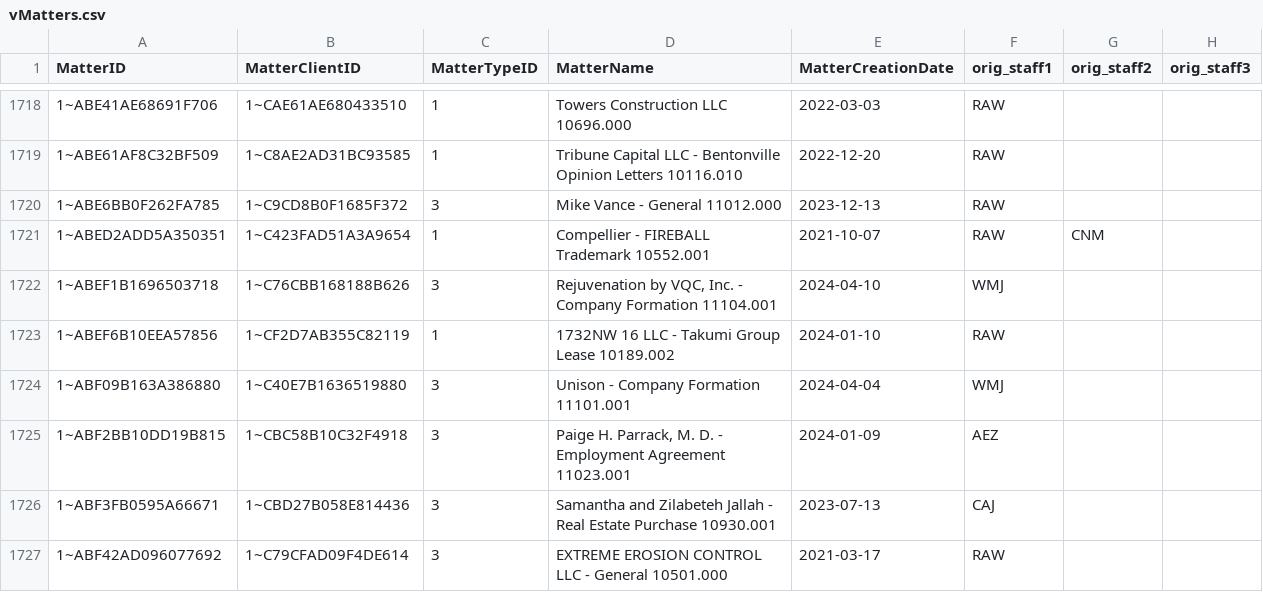
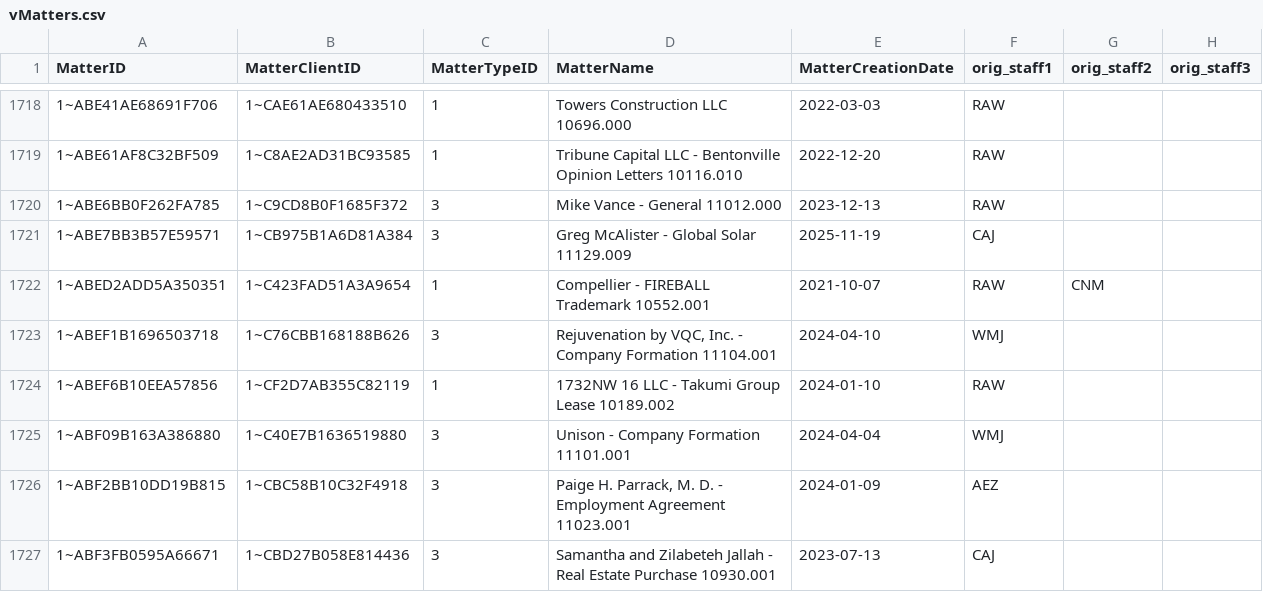
Before and after one commit to dhernandez-coding/gdp-dashboard, a CSV file: data/vMatters.csv, drawn as a sheet; only a part is shown, gaps mark what is left out; the shorter side is filled out with more unchanged rows; the diff names each change by its address in the sheet, - before the commit and + after, or states it on an @@ line.

```diff
--- a/data/vMatters.csv
+++ b/data/vMatters.csv
+row 1721: 1~ABE7BB3B57E59571 | 1~CB975B1A6D81A384 | 3 | Greg McAlister - Global Solar 11129.009 | 2025-11-19 | CAJ
```
Also changed, not shown: data/RevShareNewLogic.csv, data/vwTimeEntriesType1.csv, 3 other files.
